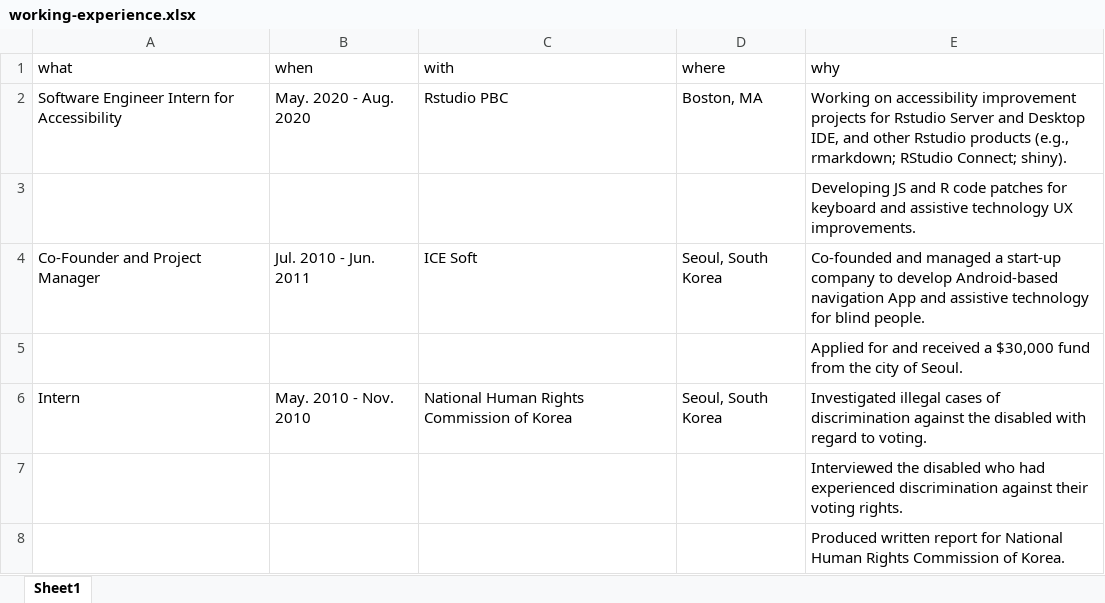
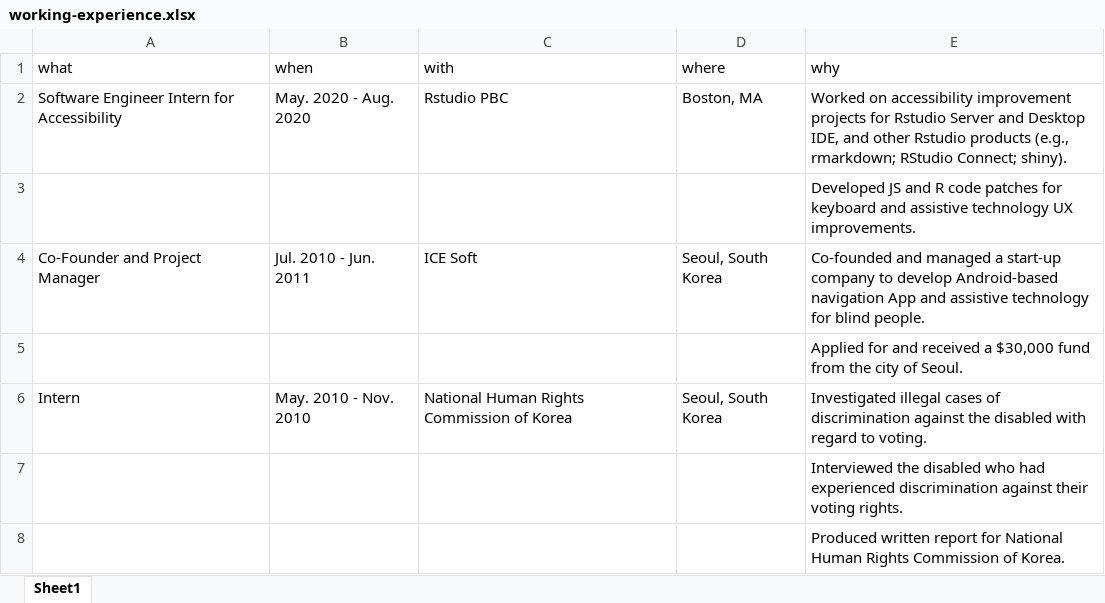
Before and after one commit to jooyoungseo/jy_CV, an Excel workbook: data/working-experience.xlsx, sheet Sheet1, drawn as a sheet; values as stored, in another font and other column widths than the file's, no borders; the diff names each change by its address in the sheet, - before the commit and + after, or states it on an @@ line.

```diff
--- a/data/working-experience.xlsx (sheet Sheet1)
+++ b/data/working-experience.xlsx (sheet Sheet1)
-E2 (why): Working on accessibility…
+E2 (why): Worked on accessibility…
-E3 (why): Developing JS and…
+E3 (why): Developed JS and…
```
Also changed, not shown: data/certificate.xlsx, 2 other files.
